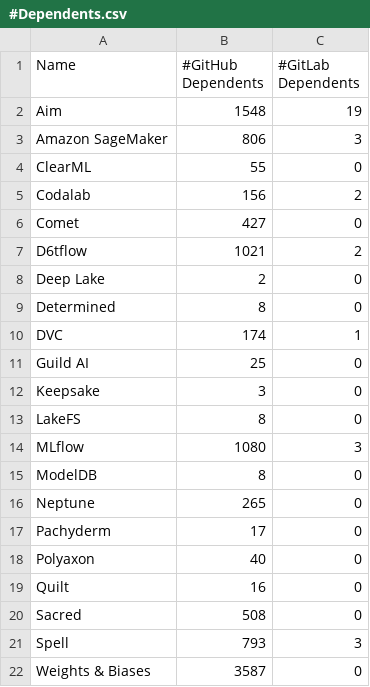
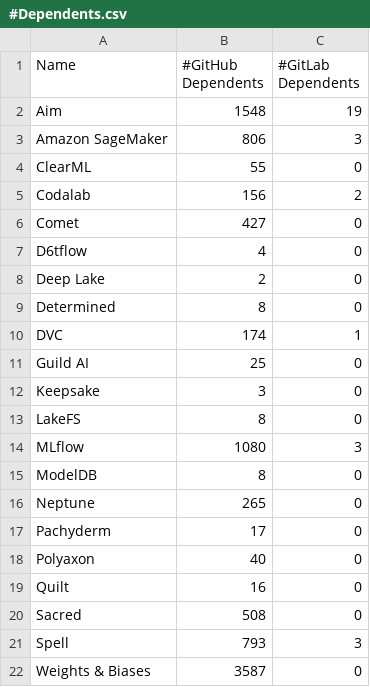
Before and after one commit to zhimin-z/MSR-Asset-Management, a CSV file: Dataset/Tool/#Dependents.csv, drawn as a sheet.

```diff
--- a/Dataset/Tool/#Dependents.csv
+++ b/Dataset/Tool/#Dependents.csv
@@ -6,3 +6,3 @@ Codalab,156,2
 Comet,427,0
-D6tflow,1021,2
+D6tflow,4,0
 Deep Lake,2,0
```
Also changed, not shown: 25 other files.
